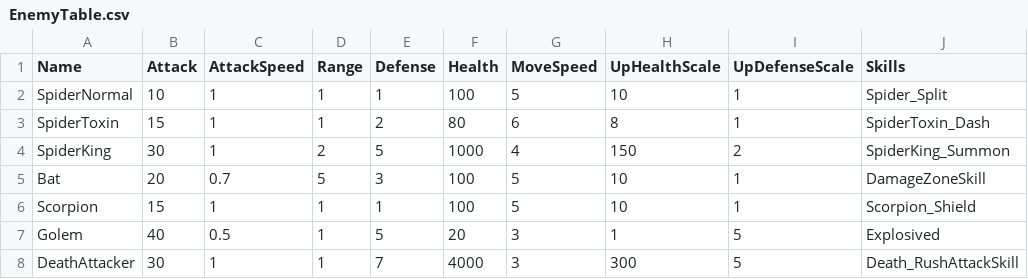
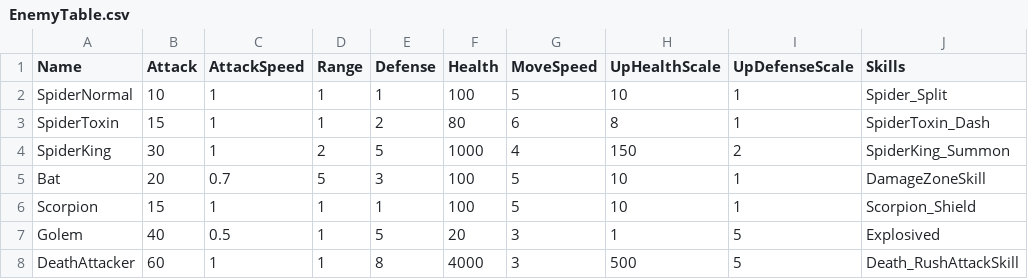
Before and after one commit to Miniro9322/TeamProject, a CSV file: Assets/Resources/DataTable/EnemyTable.csv, drawn as a sheet; only a part is shown; the diff names each change by its address in the sheet, - before the commit and + after, or states it on an @@ line.

```diff
--- a/Assets/Resources/DataTable/EnemyTable.csv
+++ b/Assets/Resources/DataTable/EnemyTable.csv
-B8 (Attack): 30
+B8 (Attack): 60
-E8 (Defense): 7
+E8 (Defense): 8
-H8 (UpHealthScale): 300
+H8 (UpHealthScale): 500
```
Also changed, not shown: Assets/Resources/DataTable/SkillTable.csv, Assets/Resources/DataTable/WaveTable.csv, 10 other files.
